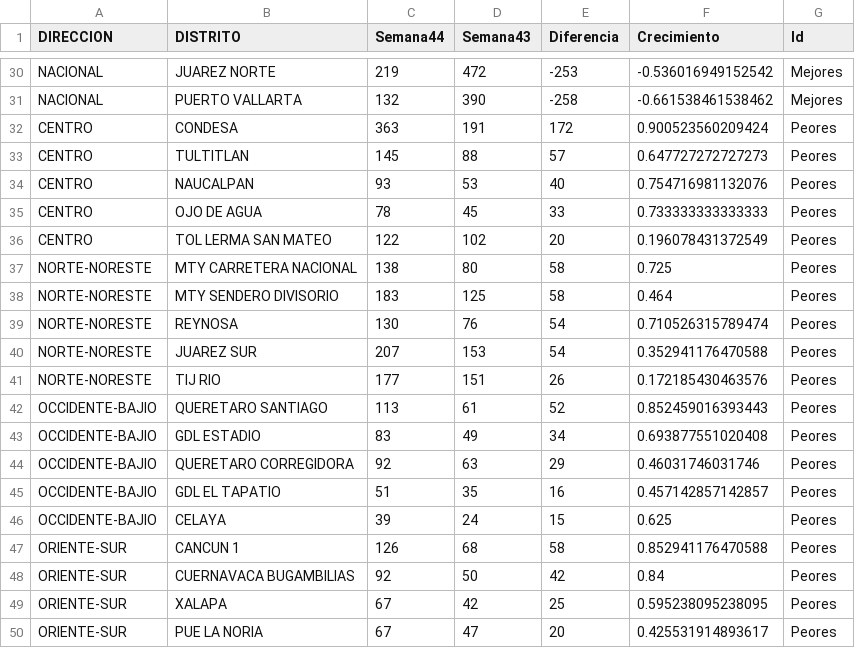
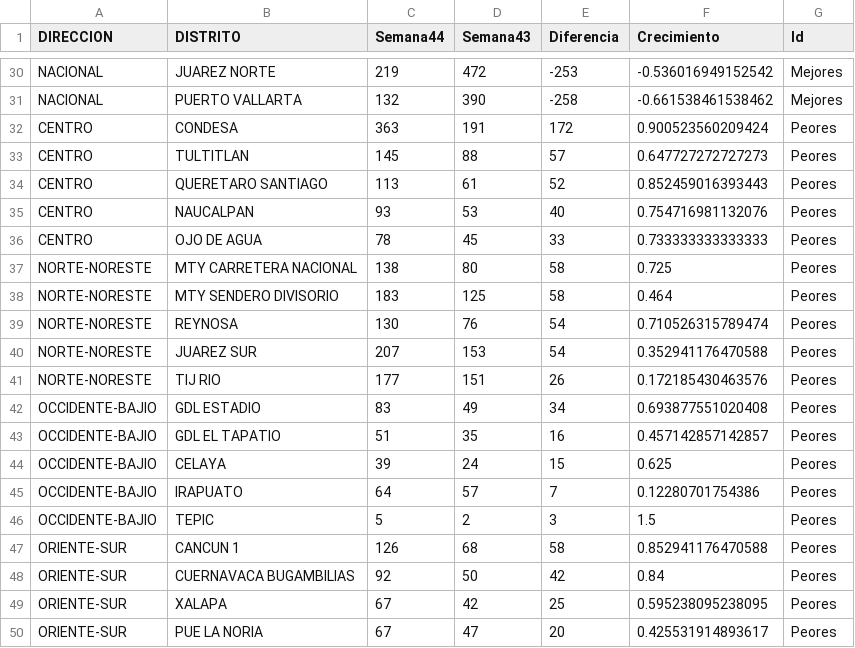
Before and after one commit to tpmineriadatos/tpmineriadatos.github.io, a CSV file: MineriaDD/fuentes/Top10Incumplimientos.csv, drawn as a sheet; only a part is shown, gaps mark what is left out; removed rows and columns are numbered as before the commit, all else as after; the diff names each change by its address in the sheet, - before the commit and + after, or states it on an @@ line.

```diff
--- a/MineriaDD/fuentes/Top10Incumplimientos.csv
+++ b/MineriaDD/fuentes/Top10Incumplimientos.csv
+row 34: CENTRO | QUERETARO SANTIAGO | 113 | 61 | 52 | 0.852459016393443 | Peores
-row 36: CENTRO | TOL LERMA SAN MATEO | 122 | 102 | 20 | 0.196078431372549 | Peores
-row 42: OCCIDENTE-BAJIO | QUERETARO SANTIAGO | 113 | 61 | 52 | 0.852459016393443 | Peores
-row 44: OCCIDENTE-BAJIO | QUERETARO CORREGIDORA | 92 | 63 | 29 | 0.46031746031746 | Peores
+row 45: OCCIDENTE-BAJIO | IRAPUATO | 64 | 57 | 7 | 0.12280701754386 | Peores
+row 46: OCCIDENTE-BAJIO | TEPIC | 5 | 2 | 3 | 1.5 | Peores
```
Also changed, not shown: MineriaDD/fuentes/Backlog_72hs_Direcciones.csv, MineriaDD/fuentes/Backlog_Direcciones.csv, 8 other files.
